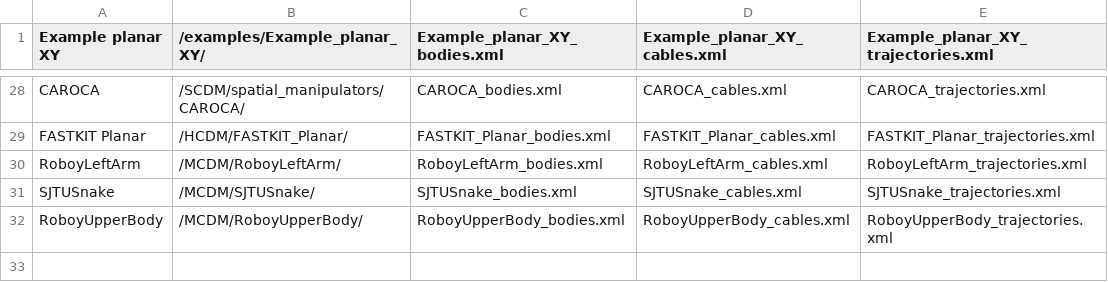
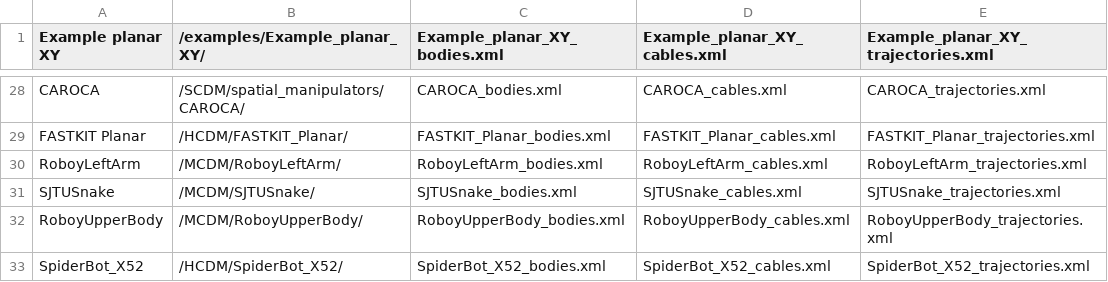
Before and after one commit to darwinlau/CASPR, a CSV file: data/model_config/models/models_list.csv, drawn as a sheet; only a part is shown, gaps mark what is left out.

Commit message:
SpiderBot X52 added

```diff
--- a/data/model_config/models/models_list.csv
+++ b/data/model_config/models/models_list.csv
@@ -32 +32,2 @@ SJTUSnake,/MCDM/SJTUSnake/,SJTUSnake_bodies.xml,SJTUSnake_cables.xml,SJTUSnake_t
 RoboyUpperBody,/MCDM/RoboyUpperBody/,RoboyUpperBody_bodies.xml,RoboyUpperBody_cables.xml,RoboyUpperBody_trajectories.xml,
+SpiderBot_X52,/HCDM/SpiderBot_X52/,SpiderBot_X52_bodies.xml,SpiderBot_X52_cables.xml,SpiderBot_X52_trajectories.xml,
```
Also changed, not shown: 3 other files.
